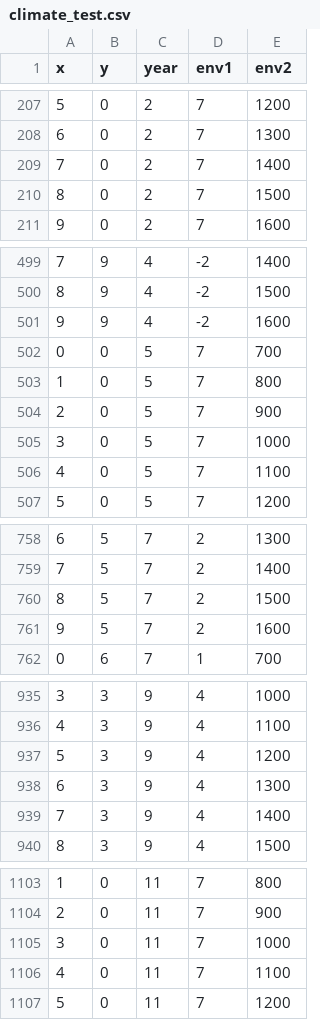
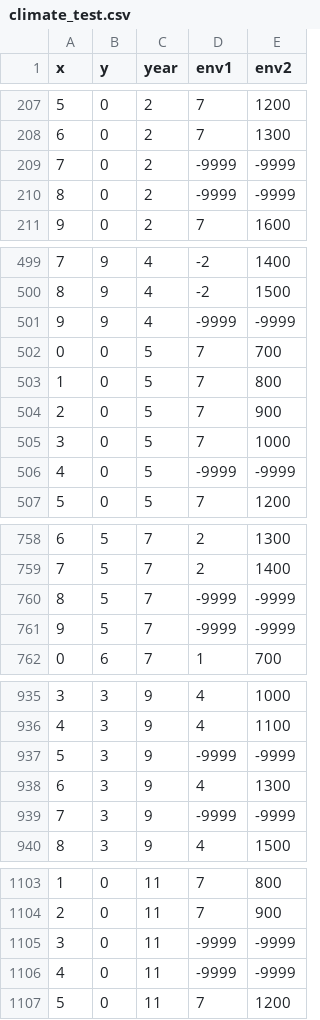
Before and after one commit to QUICC-FOR/QUICC-STModel-C, a CSV file: climate_test.csv, drawn as a sheet; only a part is shown, gaps mark what is left out; the diff covers the shown part only.

```diff
--- a/climate_test.csv
+++ b/climate_test.csv
@@ -208,4 +208,4 @@
 6,0,2,7,1300
-7,0,2,7,1400
-8,0,2,7,1500
+7,0,2,-9999,-9999
+8,0,2,-9999,-9999
 9,0,2,7,1600
@@ -500,3 +500,3 @@
 8,9,4,-2,1500
-9,9,4,-2,1600
+9,9,4,-9999,-9999
 0,0,5,7,700
@@ -505,3 +505,3 @@
 3,0,5,7,1000
-4,0,5,7,1100
+4,0,5,-9999,-9999
 5,0,5,7,1200
@@ -759,4 +759,4 @@
 7,5,7,2,1400
-8,5,7,2,1500
-9,5,7,2,1600
+8,5,7,-9999,-9999
+9,5,7,-9999,-9999
 0,6,7,1,700
@@ -936,5 +936,5 @@
 4,3,9,4,1100
-5,3,9,4,1200
+5,3,9,-9999,-9999
 6,3,9,4,1300
-7,3,9,4,1400
+7,3,9,-9999,-9999
 8,3,9,4,1500
@@ -1104,4 +1104,4 @@
 2,0,11,7,900
-3,0,11,7,1000
-4,0,11,7,1100
+3,0,11,-9999,-9999
+4,0,11,-9999,-9999
 5,0,11,7,1200
```
Also changed, not shown: 180 edited cells elsewhere in this file, 1 other file.
